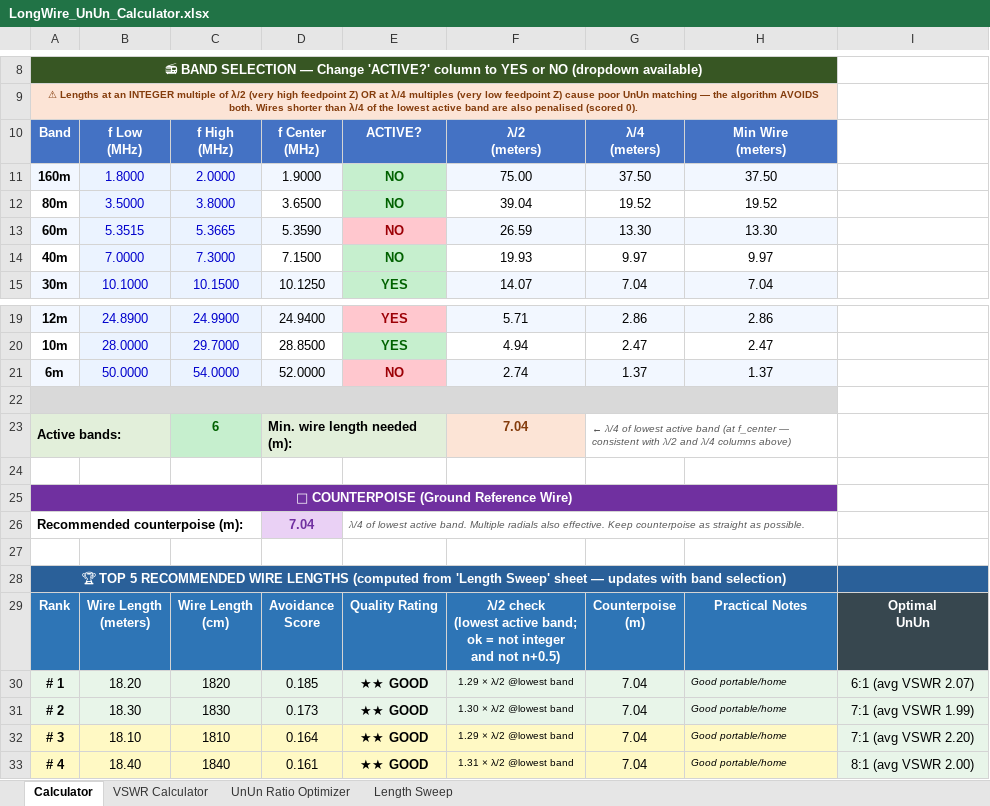
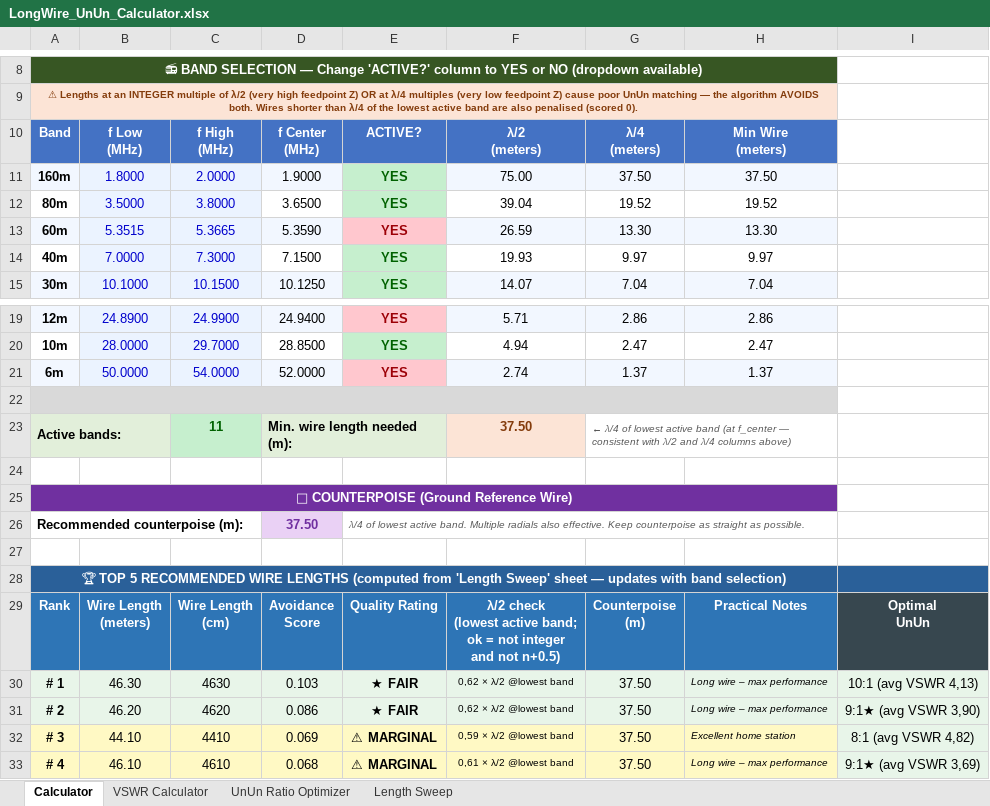
Before and after one commit to hiperiondev/Long_Wire_Antenna, an Excel workbook: LongWire_UnUn_Calculator.xlsx, sheet Calculator, drawn as a sheet; only a part is shown, gaps mark what is left out; values as stored, in another font and other column widths than the file's, no borders; conditional formats not drawn; the diff covers the shown part only; the diff names each change by its address in the sheet, - before the commit and + after, or states it on an @@ line.

```diff
--- a/LongWire_UnUn_Calculator.xlsx (sheet Calculator)
+++ b/LongWire_UnUn_Calculator.xlsx (sheet Calculator)
-E11:E14: NO
+E11:E14: YES
-E21: NO
+E21: YES
-C23: 6
+C23: 11
-F23: 7.04
+F23: 37.50
-D26: 7.04
+D26: 37.50
-B30: 18.20
+B30: 46.30
-C30: 1820
+C30: 4630
-D30: 0.185
+D30: 0.103
-E30:E31: ★★ GOOD
+E30:E31: ★ FAIR
-F30: 1.29 × λ/2 @lowest band
+F30: 0,62 × λ/2 @lowest band
-G30:G33: 7.04
+G30:G33: 37.50
-H30:H31: Good portable/home
+H30:H31: Long wire – max performance
-I30: 6:1 (avg VSWR 2.07)
+I30: 10:1 (avg VSWR 4,13)
-B31: 18.30
+B31: 46.20
-C31: 1830
+C31: 4620
-D31: 0.173
+D31: 0.086
-F31: 1.30 × λ/2 @lowest band
+F31: 0,62 × λ/2 @lowest band
-I31: 7:1 (avg VSWR 1.99)
+I31: 9:1★ (avg VSWR 3,90)
-B32: 18.10
+B32: 44.10
-C32: 1810
+C32: 4410
-D32: 0.164
+D32: 0.069
-E32:E33: ★★ GOOD
+E32:E33: ⚠ MARGINAL
-F32: 1.29 × λ/2 @lowest band
+F32: 0,59 × λ/2 @lowest band
-H32: Good portable/home
+H32: Excellent home station
-I32: 7:1 (avg VSWR 2.20)
+I32: 8:1 (avg VSWR 4,82)
-B33: 18.40
+B33: 46.10
-C33: 1840
+C33: 4610
-D33: 0.161
+D33: 0.068
-F33: 1.31 × λ/2 @lowest band
+F33: 0,61 × λ/2 @lowest band
-H33: Good portable/home
+H33: Long wire – max performance
-I33: 8:1 (avg VSWR 2.00)
+I33: 9:1★ (avg VSWR 3,69)
```
Also changed, not shown: 8 edited cells elsewhere in this sheet, sheet UnUn Ratio Optimizer, sheet Length Sweep, sheet VSWR Calculator, formulas that keep their value, charts or pictures.
